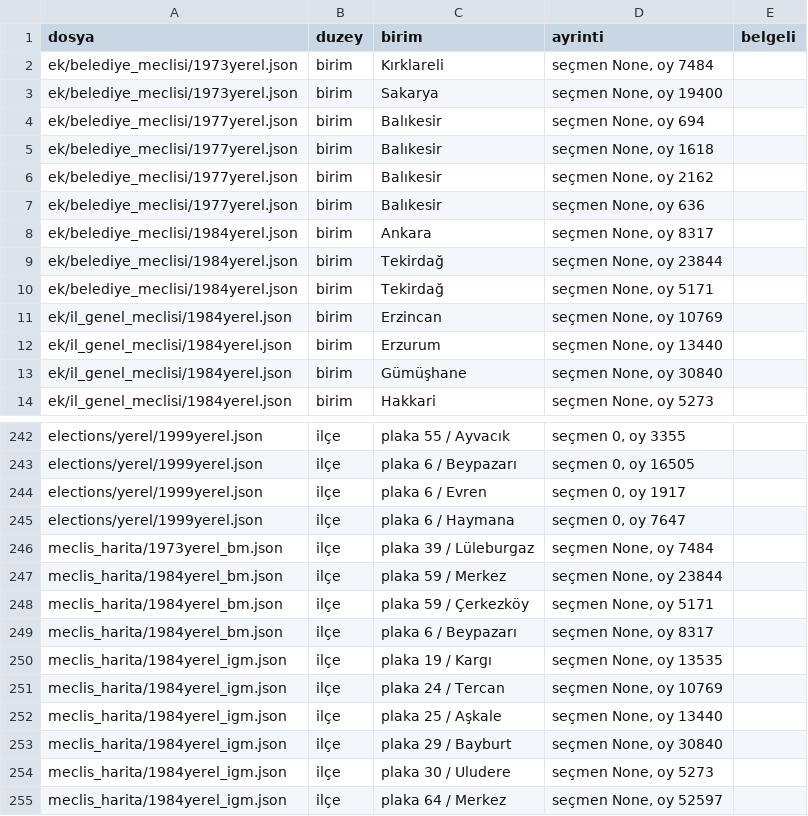
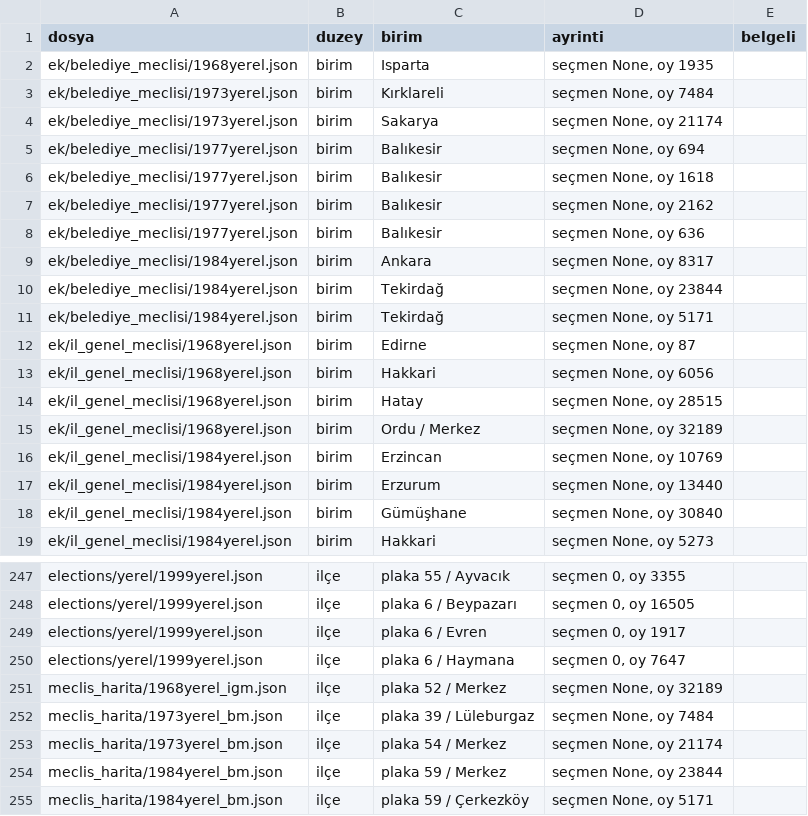
Before and after one commit to hamiKumbasae/turkiye-secim-haritasi, a CSV file: docs/rapor/veri_denetimi/SECMEN_YOK_OY_VAR.csv, drawn as a sheet; only a part is shown, gaps mark what is left out; the shorter side is filled out with more unchanged rows.

```diff
--- a/docs/rapor/veri_denetimi/SECMEN_YOK_OY_VAR.csv
+++ b/docs/rapor/veri_denetimi/SECMEN_YOK_OY_VAR.csv
@@ -1,4 +1,5 @@
 dosya,duzey,birim,ayrinti,belgeli
+ek/belediye_meclisi/1968yerel.json,birim,Isparta,"seçmen None, oy 1935",
 ek/belediye_meclisi/1973yerel.json,birim,Kırklareli,"seçmen None, oy 7484",
-ek/belediye_meclisi/1973yerel.json,birim,Sakarya,"seçmen None, oy 19400",
+ek/belediye_meclisi/1973yerel.json,birim,Sakarya,"seçmen None, oy 21174",
 ek/belediye_meclisi/1977yerel.json,birim,Balıkesir,"seçmen None, oy 694",
@@ -10,2 +11,6 @@ ek/belediye_meclisi/1984yerel.json,birim,Tekirdağ,"seçmen None, oy 23844",
 ek/belediye_meclisi/1984yerel.json,birim,Tekirdağ,"seçmen None, oy 5171",
+ek/il_genel_meclisi/1968yerel.json,birim,Edirne,"seçmen None, oy 87",
+ek/il_genel_meclisi/1968yerel.json,birim,Hakkari,"seçmen None, oy 6056",
+ek/il_genel_meclisi/1968yerel.json,birim,Hatay,"seçmen None, oy 28515",
+ek/il_genel_meclisi/1968yerel.json,birim,Ordu / Merkez,"seçmen None, oy 32189",
 ek/il_genel_meclisi/1984yerel.json,birim,Erzincan,"seçmen None, oy 10769",
@@ -245,3 +250,5 @@ elections/yerel/1999yerel.json,ilçe,plaka 6 / Evren,"seçmen 0, oy 1917",
 elections/yerel/1999yerel.json,ilçe,plaka 6 / Haymana,"seçmen 0, oy 7647",
+meclis_harita/1968yerel_igm.json,ilçe,plaka 52 / Merkez,"seçmen None, oy 32189",
 meclis_harita/1973yerel_bm.json,ilçe,plaka 39 / Lüleburgaz,"seçmen None, oy 7484",
+meclis_harita/1973yerel_bm.json,ilçe,plaka 54 / Merkez,"seçmen None, oy 21174",
 meclis_harita/1984yerel_bm.json,ilçe,plaka 59 / Merkez,"seçmen None, oy 23844",
```
Also changed, not shown: docs/rapor/kapsam_tablosu.csv, docs/rapor/veri_denetimi/KATILIM_COK_DUSUK.csv, 33 other files.
